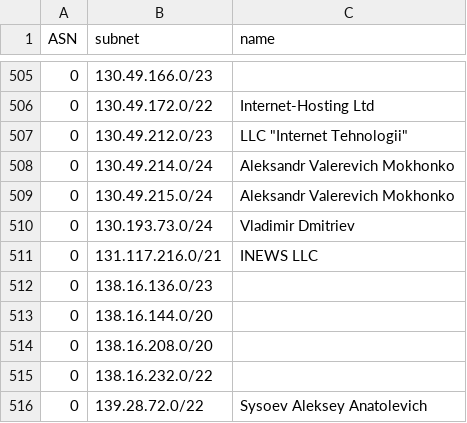
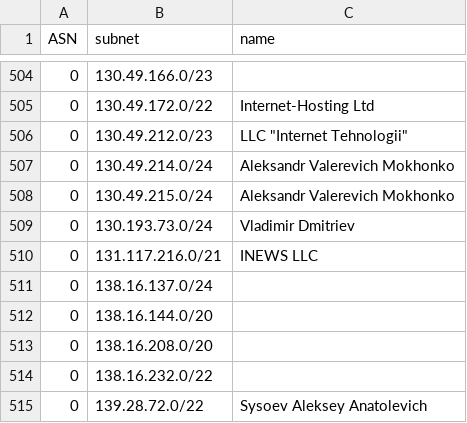
Before and after one commit to esergion/subnets-fetcher, a CSV file: countries/ru/subnets.csv, drawn as a sheet; only a part is shown, gaps mark what is left out; the diff covers the shown part only.

```diff
--- a/countries/ru/subnets.csv
+++ b/countries/ru/subnets.csv
@@ -511,3 +510,3 @@ ASN,subnet,name
 0,131.117.216.0/21,INEWS LLC
-0,138.16.136.0/23,
+0,138.16.137.0/24,
 0,138.16.144.0/20,
```
Also changed, not shown: 7 added rows and 6 removed rows elsewhere in this file, 1 other file.
